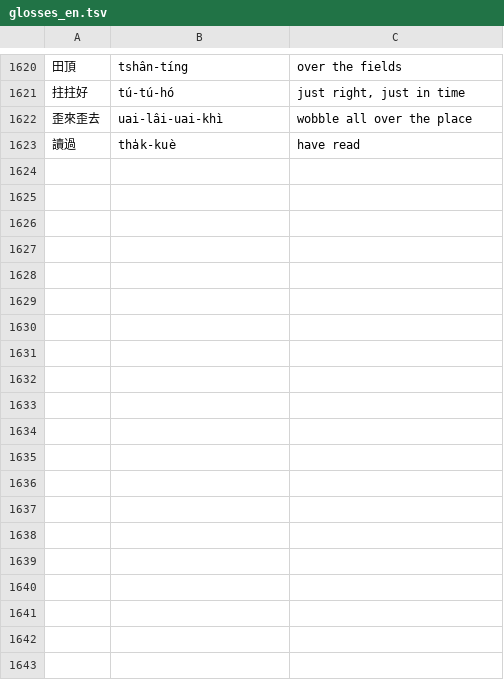
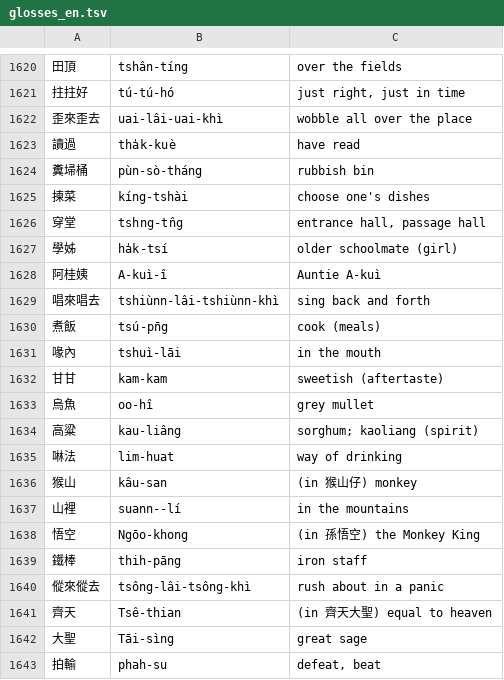
Before and after one commit to tbrapor-arch/tsehtu, a TSV file: course/glosses_en.tsv, drawn as a sheet; only a part is shown, gaps mark what is left out; the diff covers the shown part only.

```diff
--- a/course/glosses_en.tsv
+++ b/course/glosses_en.tsv
@@ -1623 +1623,21 @@
 讀過	tha̍k-kuè	have read
+糞埽桶	pùn-sò-tháng	rubbish bin
+揀菜	kíng-tshài	choose one's dishes
+穿堂	tshng-tn̂g	entrance hall, passage hall
+學姊	ha̍k-tsí	older schoolmate (girl)
+阿桂姨	A-kuì-î	Auntie A-kuì
+唱來唱去	tshiùnn-lâi-tshiùnn-khì	sing back and forth
+煮飯	tsú-pn̄g	cook (meals)
+喙內	tshuì-lāi	in the mouth
+甘甘	kam-kam	sweetish (aftertaste)
+烏魚	oo-hî	grey mullet
+高粱	kau-liâng	sorghum; kaoliang (spirit)
+啉法	lim-huat	way of drinking
+猴山	kâu-san	(in 猴山仔) monkey
+山裡	suann--lí	in the mountains
+悟空	Ngōo-khong	(in 孫悟空) the Monkey King
+鐵棒	thih-pāng	iron staff
+傱來傱去	tsông-lâi-tsông-khì	rush about in a panic
+齊天	Tsê-thian	(in 齊天大聖) equal to heaven
+大聖	Tāi-sìng	great sage
+拍輸	phah-su	defeat, beat
```
Also changed, not shown: 30 added rows elsewhere in this file, 9 other files.
